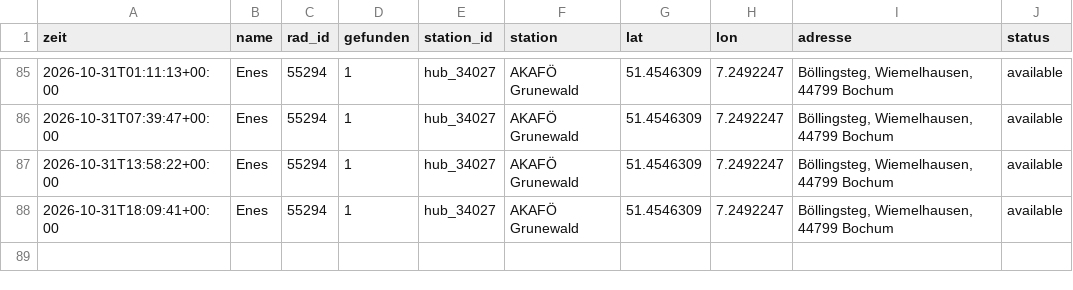
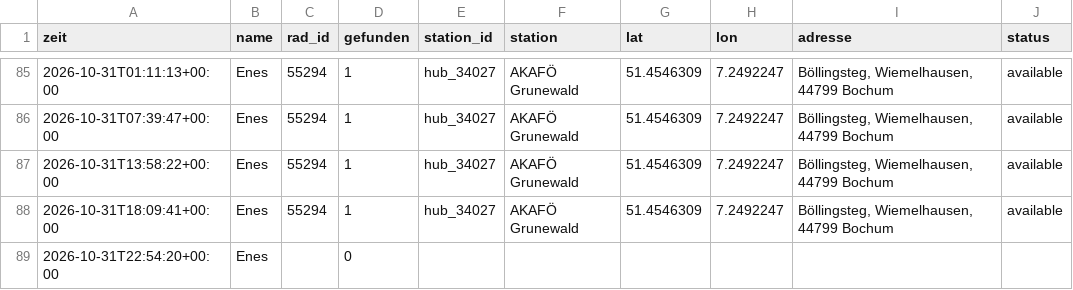
Before and after one commit to raphaelwelsow/woIstEnes, a CSV file: data/verlauf.csv, drawn as a sheet; only a part is shown, gaps mark what is left out.

```diff
--- a/data/verlauf.csv
+++ b/data/verlauf.csv
@@ -88 +88,2 @@ zeit,name,rad_id,gefunden,station_id,station,lat,lon,adresse,status
 2026-10-31T18:09:41+00:00,Enes,55294,1,hub_34027,AKAFÖ Grunewald,51.4546309,7.2492247,"Böllingsteg, Wiemelhausen, 44799 Bochum",available
+2026-10-31T22:54:20+00:00,Enes,,0,,,,,,
```
